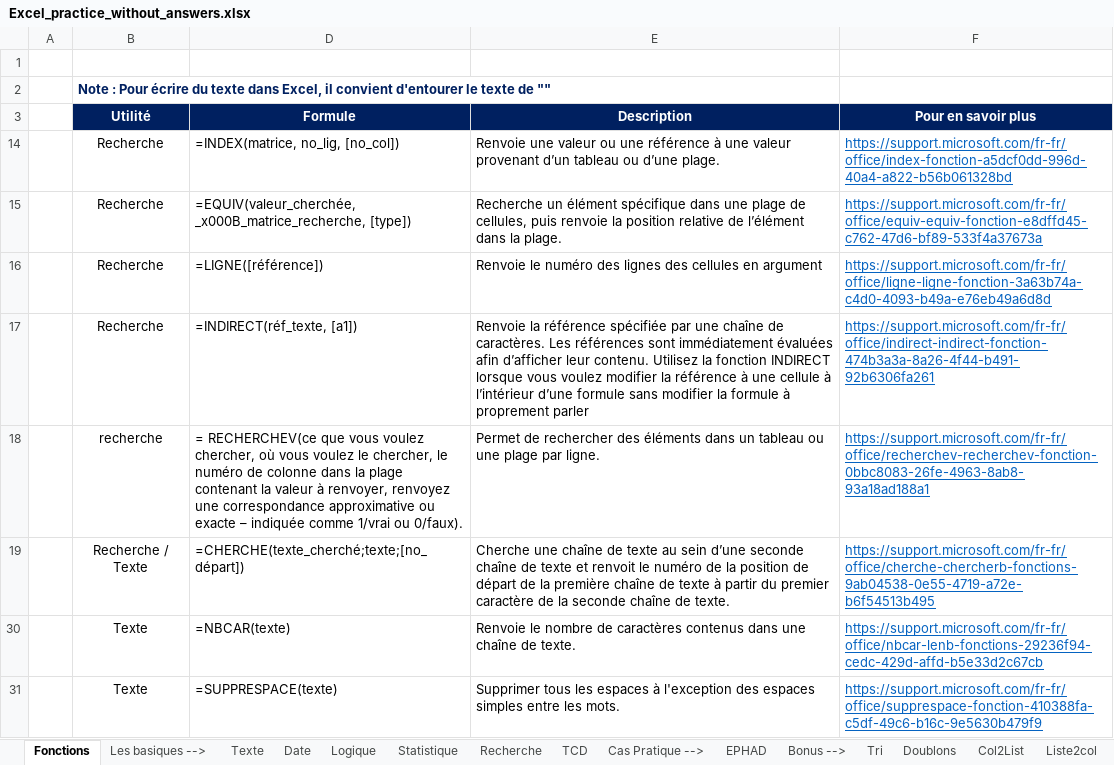
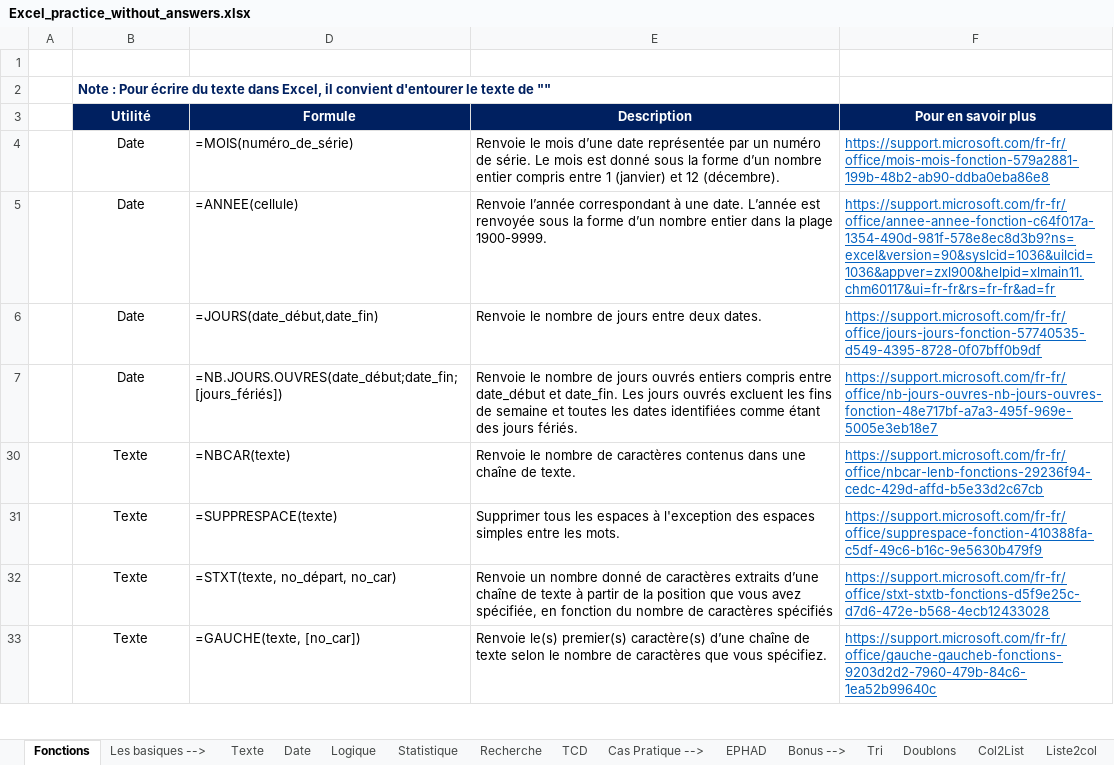
Before and after one commit to mariobelmar/college, an Excel workbook: tableur/Excel_practice_without_answers.xlsx, sheet Fonctions, drawn as a sheet; only a part is shown; the shorter side is filled out with more unchanged rows; values as stored, in another font and other column widths than the file's, no borders; charts and pictures not drawn; removed rows and columns are numbered as before the commit, all else as after; the diff names each change by its address in the sheet, - before the commit and + after, or states it on an @@ line.

Commit message:
exo date

```diff
--- a/tableur/Excel_practice_without_answers.xlsx (sheet Fonctions)
+++ b/tableur/Excel_practice_without_answers.xlsx (sheet Fonctions)
@@ row 14 hidden:  | Recherche | =INDEX(matrice, no_lig, [no_col]) | Renvoie une valeur ou une référence à une valeur provenant d’un tableau ou d’une plage. | https://support.microsoft.com/fr-fr/office/index-fonction-a5dcf0dd-996d-40a4-a822-b56b061328bd @@
@@ row 15 hidden:  | Recherche | =EQUIV(valeur_cherchée, _x000B_matrice_recherche, [type]) | Recherche un élément spécifique dans une plage de cellules, puis renvoie la position relative de l’élément dans la plage. | https://support.microsoft.com/fr-fr/office/equiv-equiv-fonction-e8dffd45-c762-47d6-bf89-533f4a37673a @@
@@ row 16 hidden:  | Recherche | =LIGNE([référence]) | Renvoie le numéro des lignes des cellules en argument | https://support.microsoft.com/fr-fr/office/ligne-ligne-fonction-3a63b74a-c4d0-4093-b49a-e76eb49a6d8d @@
@@ row 17 hidden:  | Recherche | =INDIRECT(réf_texte, [a1]) | Renvoie la référence spécifiée par une chaîne de caractères. Les références sont immédiatement évaluées afin d’afficher leur contenu. Utilisez la fonction INDIRECT lorsque vous voulez modifier la référence à une cellule à l’intérieur d’une formule sans modifier la formule à proprement parler | https://support.microsoft.com/fr-fr/office/indirect-indirect-fonction-474b3a3a-8a26-4f44-b491-92b6306fa261 @@
@@ row 18 hidden:  | recherche | = RECHERCHEV(ce que vous voulez chercher, où vous voulez le chercher, le numéro de colonne dans la plage contenant la valeur à renvoyer, renvoyez une correspondance approximative ou exacte – indiquée comme 1/vrai ou 0/faux). | Permet de rechercher des éléments dans un tableau ou une plage par ligne. | https://support.microsoft.com/fr-fr/office/recherchev-recherchev-fonction-0bbc8083-26fe-4963-8ab8-93a18ad188a1 @@
@@ row 19 hidden:  | Recherche / Texte | =CHERCHE(texte_cherché;texte;[no_départ]) | Cherche une chaîne de texte au sein d’une seconde chaîne de texte et renvoit le numéro de la position de départ de la première chaîne de texte à partir du premier caractère de la seconde chaîne de texte. | https://support.microsoft.com/fr-fr/office/cherche-chercherb-fonctions-9ab04538-0e55-4719-a72e-b6f54513b495 @@
@@ row 4 unhidden:  | Date | =MOIS(numéro_de_série) | Renvoie le mois d’une date représentée par un numéro de série. Le mois est donné sous la forme d’un nombre entier compris entre 1 (janvier) et 12 (décembre). | https://support.microsoft.com/fr-fr/office/mois-mois-fonction-579a2881-199b-48b2-ab90-ddba0eba86e8 @@
@@ row 5 unhidden:  | Date | =ANNEE(cellule) | Renvoie l’année correspondant à une date. L’année est renvoyée sous la forme d’un nombre entier dans la plage 1900-9999. | https://support.microsoft.com/fr-fr/office/annee-annee-fonction-c64f017a-1354-490d-981f-578e8ec8d3b9?ns=excel&version=90&syslcid=1036&uilcid=1036&appver=zxl900&helpid=xlmain11.chm60117&ui=fr-fr&rs=fr-fr&ad=fr @@
@@ row 6 unhidden:  | Date | =JOURS(date_début,date_fin) | Renvoie le nombre de jours entre deux dates. | https://support.microsoft.com/fr-fr/office/jours-jours-fonction-57740535-d549-4395-8728-0f07bff0b9df @@
@@ row 7 unhidden:  | Date | =NB.JOURS.OUVRES(date_début;date_fin;[jours_fériés]) | Renvoie le nombre de jours ouvrés entiers compris entre date_début et date_fin. Les jours ouvrés excluent les fins de semaine et toutes les dates identifiées comme étant des jours fériés. | https://support.microsoft.com/fr-fr/office/nb-jours-ouvres-nb-jours-ouvres-fonction-48e717bf-a7a3-495f-969e-5005e3eb18e7 @@
```
Also changed, not shown: sheet Date.
